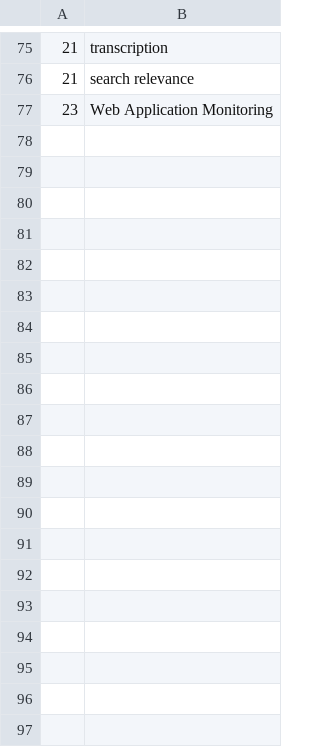
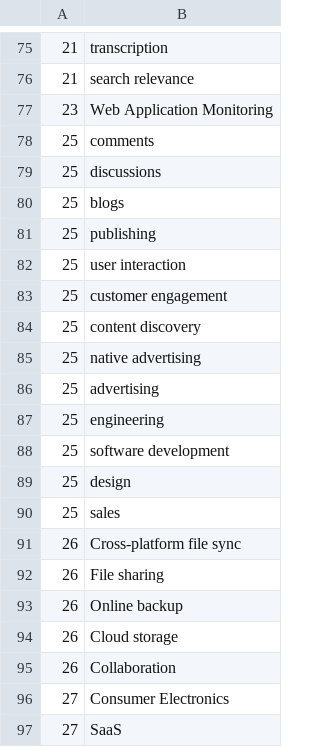
Before and after one commit to brittkistner/jobmapper, a CSV file: map/management/commands/csv_keyword.csv, drawn as a sheet; only a part is shown, gaps mark what is left out; the diff covers the shown part only; the diff names each change by its address in the sheet, - before the commit and + after, or states it on an @@ line.

```diff
--- a/map/management/commands/csv_keyword.csv
+++ b/map/management/commands/csv_keyword.csv
+row 78: 25 | comments
+row 79: 25 | discussions
+row 80: 25 | blogs
+row 81: 25 | publishing
+row 82: 25 | user interaction
+row 83: 25 | customer engagement
+row 84: 25 | content discovery
+row 85: 25 | native advertising
+row 86: 25 | advertising
+row 87: 25 | engineering
+row 88: 25 | software development
+row 89: 25 | design
+row 90: 25 | sales
+row 91: 26 | Cross-platform file sync
+row 92: 26 | File sharing
+row 93: 26 | Online backup
+row 94: 26 | Cloud storage
+row 95: 26 | Collaboration
+row 96: 27 | Consumer Electronics
+row 97: 27 | SaaS
```
Also changed, not shown: 78 added rows elsewhere in this file, 10 other files.
